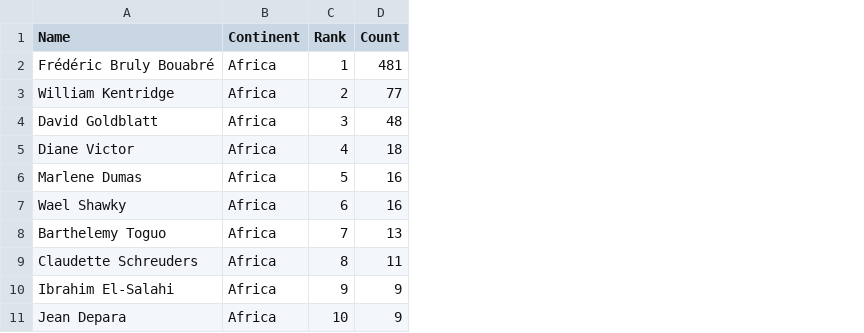
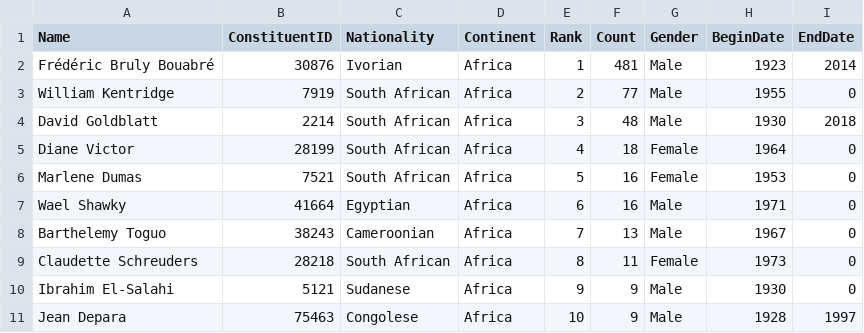
Before and after one commit to com-480-data-visualization/Extra-Crispy, a CSV file: data/continent_top10.csv, drawn as a sheet; only a part is shown; the diff names each change by its address in the sheet, - before the commit and + after, or states it on an @@ line.

```diff
--- a/data/continent_top10.csv
+++ b/data/continent_top10.csv
+column B (ConstituentID), rows 2-11: 30876 | 7919 | 2214 | 28199 | 7521 | 41664 | 38243 | 28218 | 5121 | 75463
+column C (Nationality), rows 2-11: Ivorian | South African | South African | South African | South African | Egyptian | Cameroonian | South African | Sudanese | Congolese
+column G (Gender), rows 2-11: Male | Male | Male | Female | Female | Male | Male | Female | Male | Male
+column H (BeginDate), rows 2-11: 1923 | 1955 | 1930 | 1964 | 1953 | 1971 | 1967 | 1973 | 1930 | 1928
+column I (EndDate), rows 2-11: 2014 | 0 | 2018 | 0 | 0 | 0 | 0 | 0 | 0 | 1997
```
Also changed, not shown: 1 other file.
